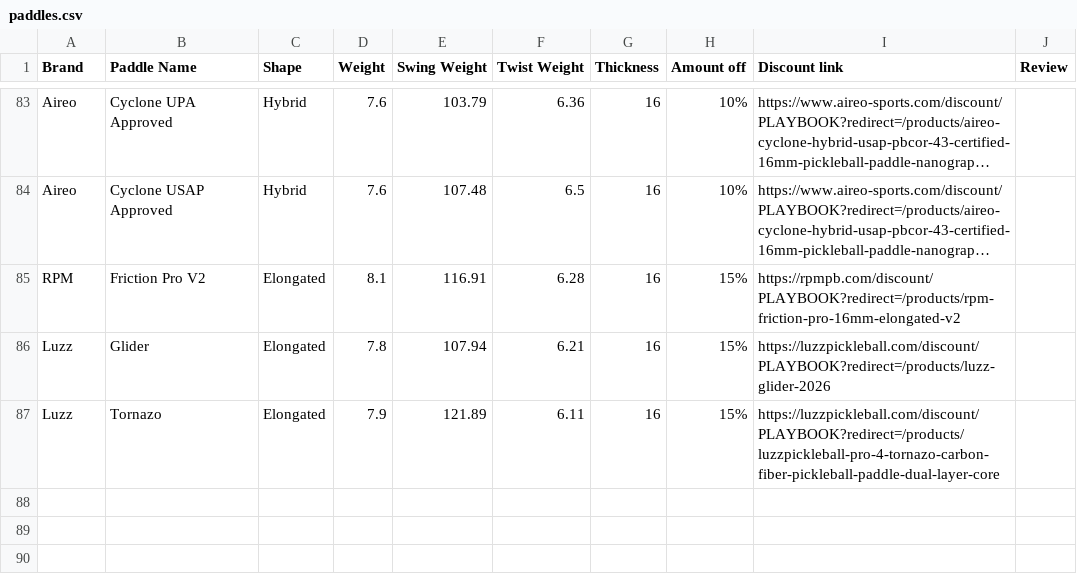
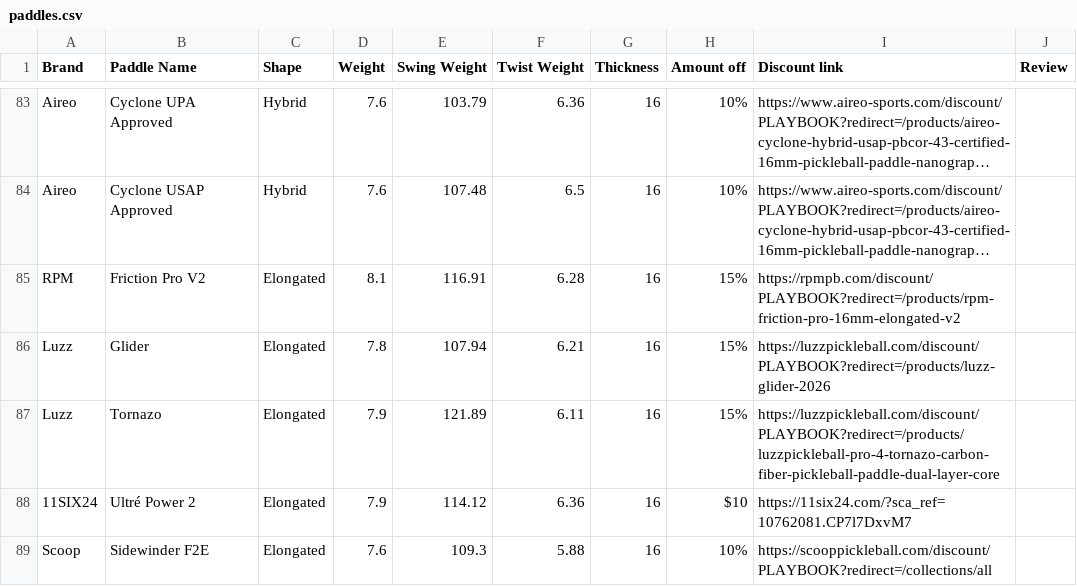
Before and after one commit to pickleballplaybook/Pickleball-Paddles, a CSV file: src/data/paddles.csv, drawn as a sheet; only a part is shown, gaps mark what is left out; long unchanged cells end in …; the diff names each change by its address in the sheet, - before the commit and + after, or states it on an @@ line.

```diff
--- a/src/data/paddles.csv
+++ b/src/data/paddles.csv
+row 88: 11SIX24 | Ultré Power 2 | Elongated | 7.9 | 114.12 | 6.36 | 16 | $10 | https://11six24.com/?sca_ref=10762081.CP7l7DxvM7
+row 89: Scoop | Sidewinder F2E | Elongated | 7.6 | 109.3 | 5.88 | 16 | 10% | https://scooppickleball.com/discount/PLAYBOOK?redirect=/collections/all
```
Also changed, not shown: 3 other files.
